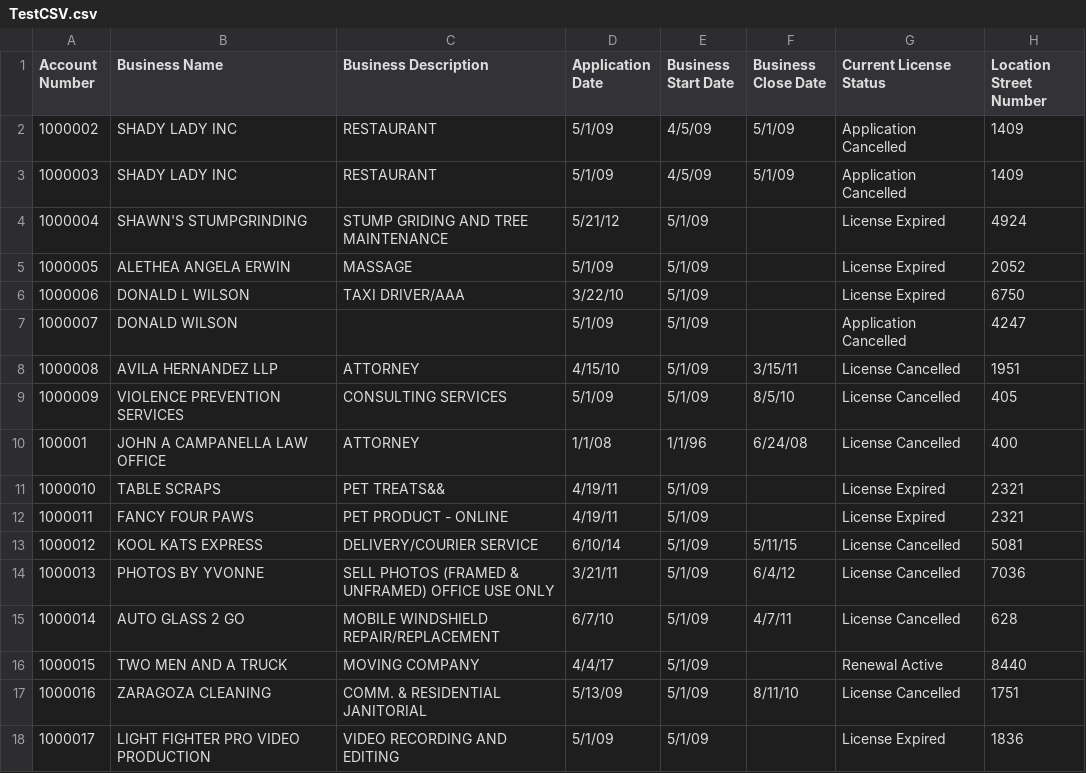
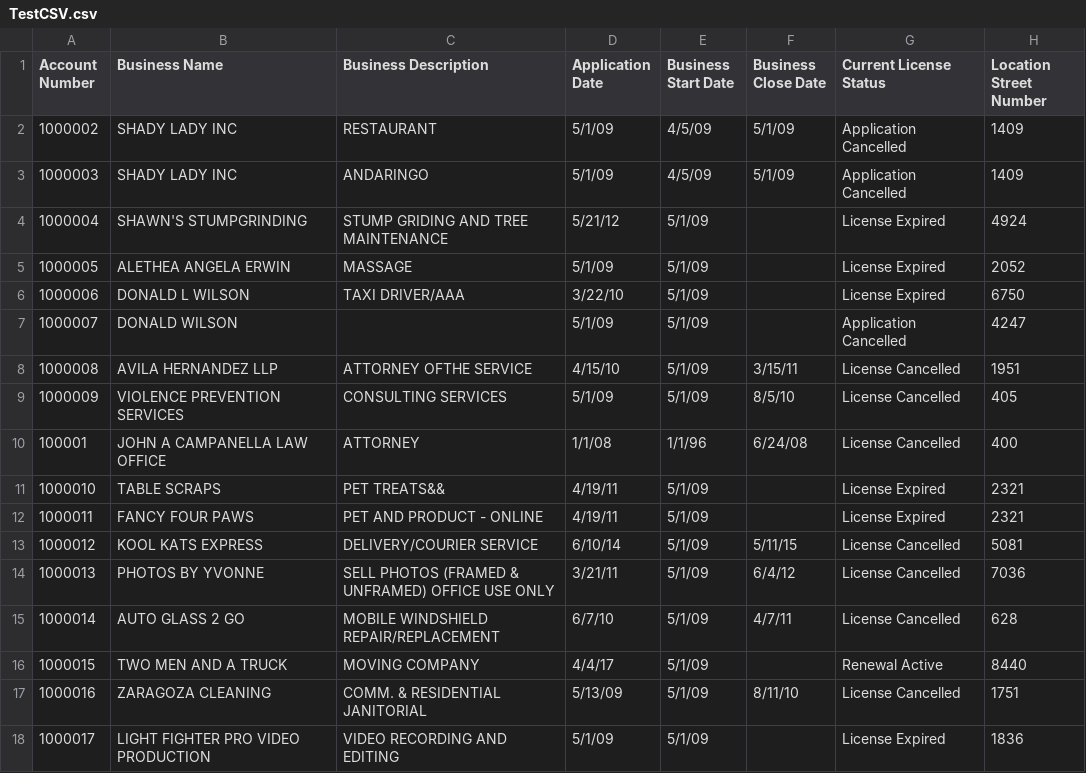
Before and after one commit to maddz131/SacBusinesses, a CSV file: TestCSV.csv, drawn as a sheet; only a part is shown; the diff names each change by its address in the sheet, - before the commit and + after, or states it on an @@ line.

```diff
--- a/TestCSV.csv
+++ b/TestCSV.csv
-C3 (Business Description): RESTAURANT
+C3 (Business Description): ANDARINGO
-C8 (Business Description): ATTORNEY
+C8 (Business Description): ATTORNEY OFTHE SERVICE
-C12 (Business Description): PET PRODUCT - ONLINE
+C12 (Business Description): PET AND PRODUCT - ONLINE
```
Also changed, not shown: smalldata.csv, 12 other files.
